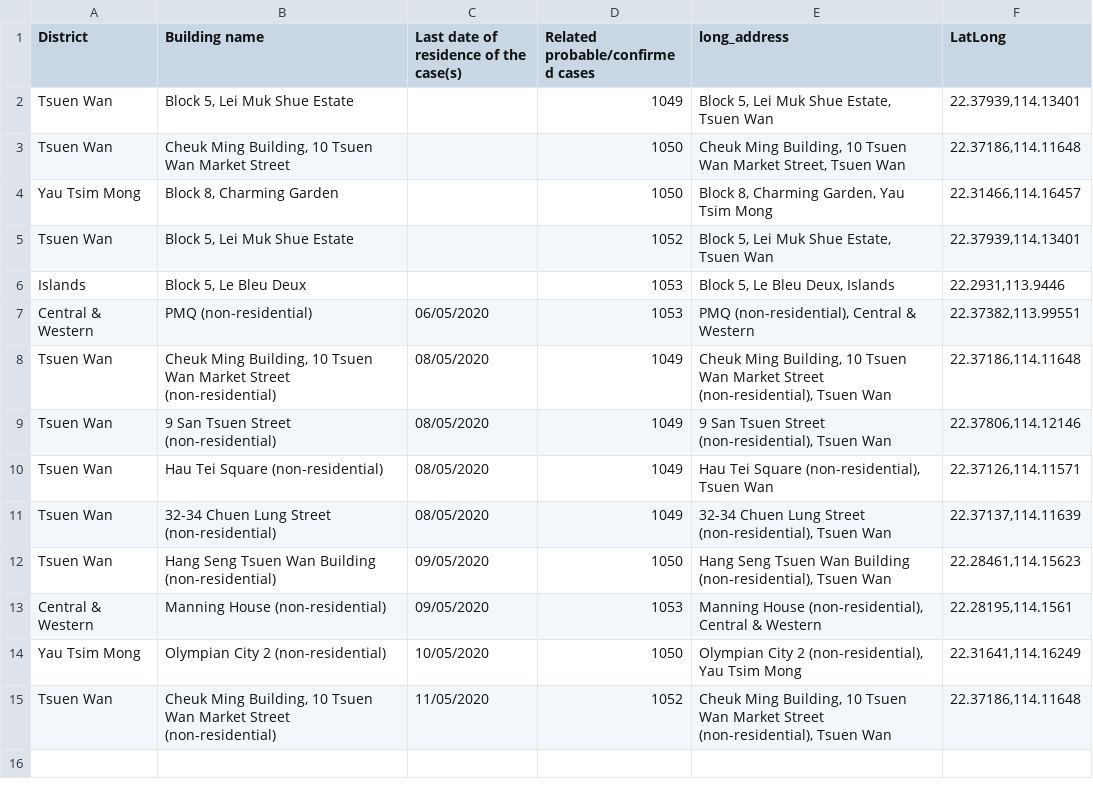
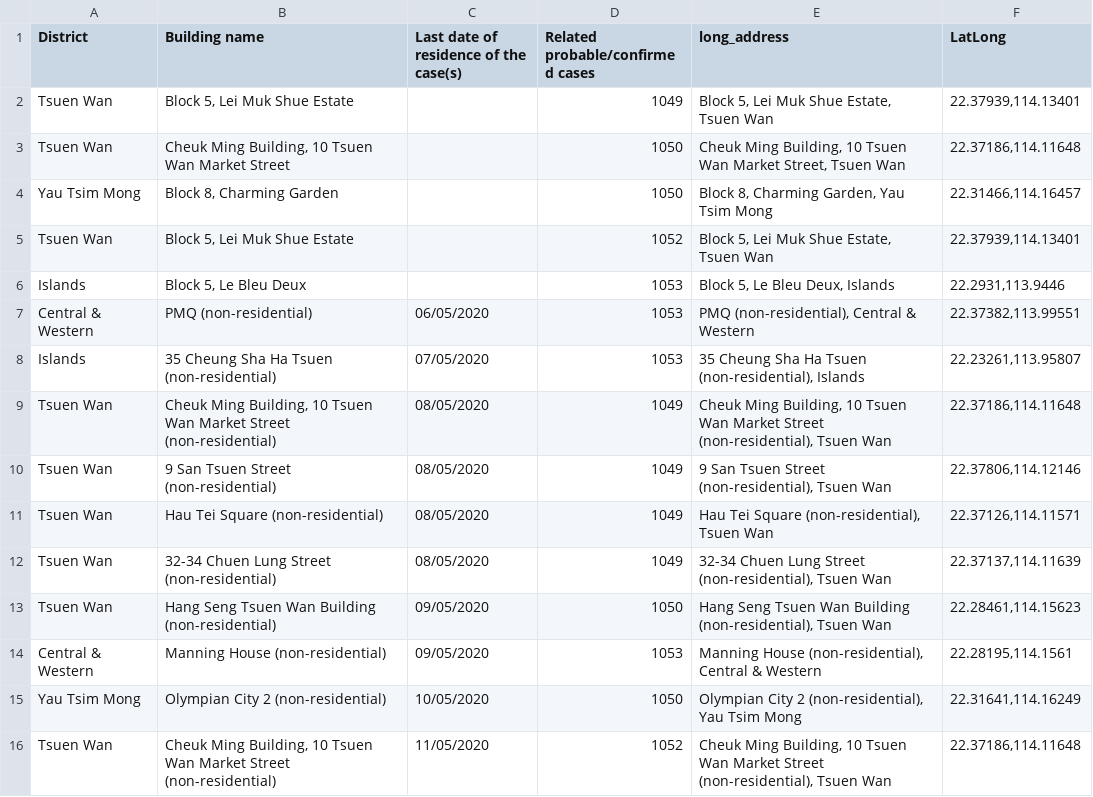
Before and after one commit to jerrypai0809/COVID_19, a CSV file: data/daily_hk_building.csv, drawn as a sheet.

```diff
--- a/data/daily_hk_building.csv
+++ b/data/daily_hk_building.csv
@@ -7,2 +7,3 @@ Islands,"Block 5, Le Bleu Deux",,1053,"Block 5, Le Bleu Deux, Islands","22.2931,
 Central & Western,PMQ (non-residential),06/05/2020,1053,"PMQ (non-residential), Central & Western","22.37382,113.99551"
+Islands,35 Cheung Sha Ha Tsuen (non-residential),07/05/2020,1053,"35 Cheung Sha Ha Tsuen (non-residential), Islands","22.23261,113.95807"
 Tsuen Wan,"Cheuk Ming Building, 10 Tsuen Wan Market Street (non-residential)",08/05/2020,1049,"Cheuk Ming Building, 10 Tsuen Wan Market Street (non-residential), Tsuen Wan","22.37186,114.11648"
```
Also changed, not shown: data/daily_cn_cases.csv, data/daily_infected_pub_trans.csv.
